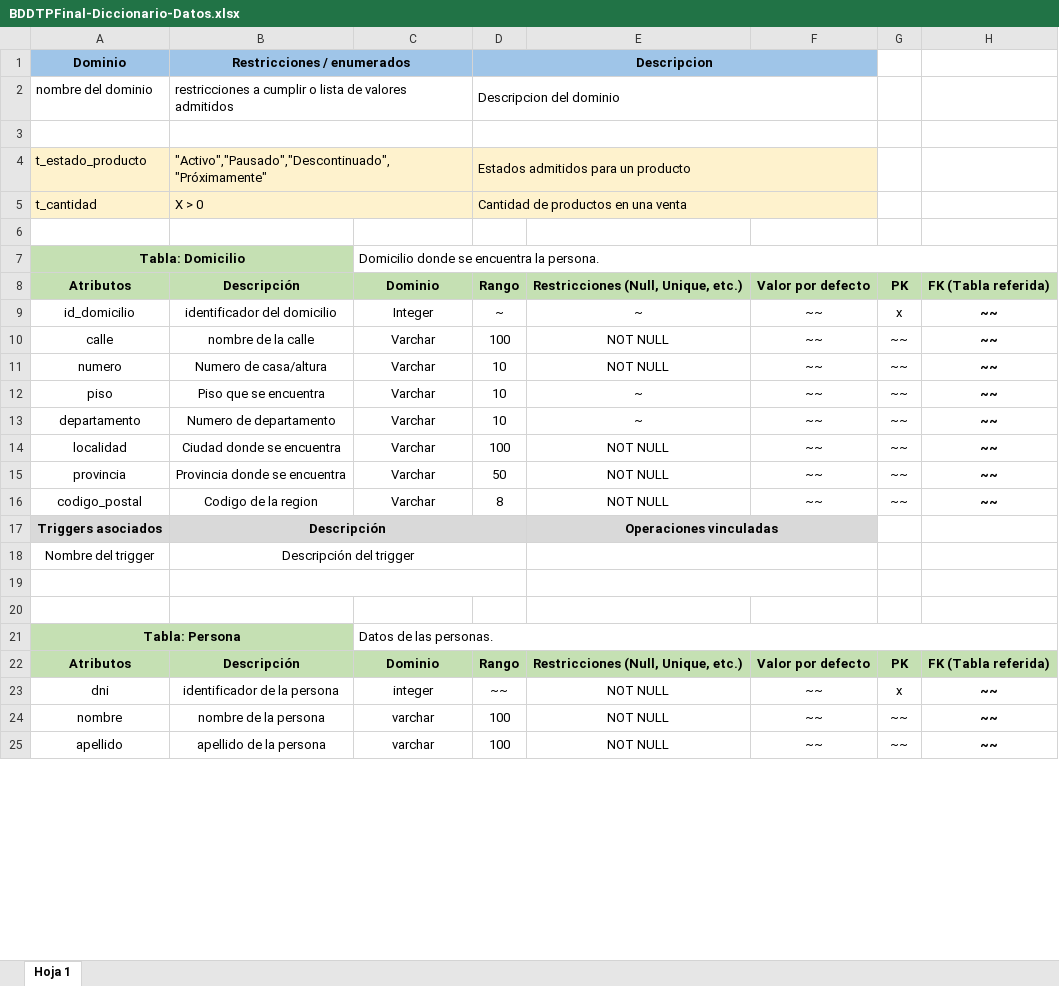
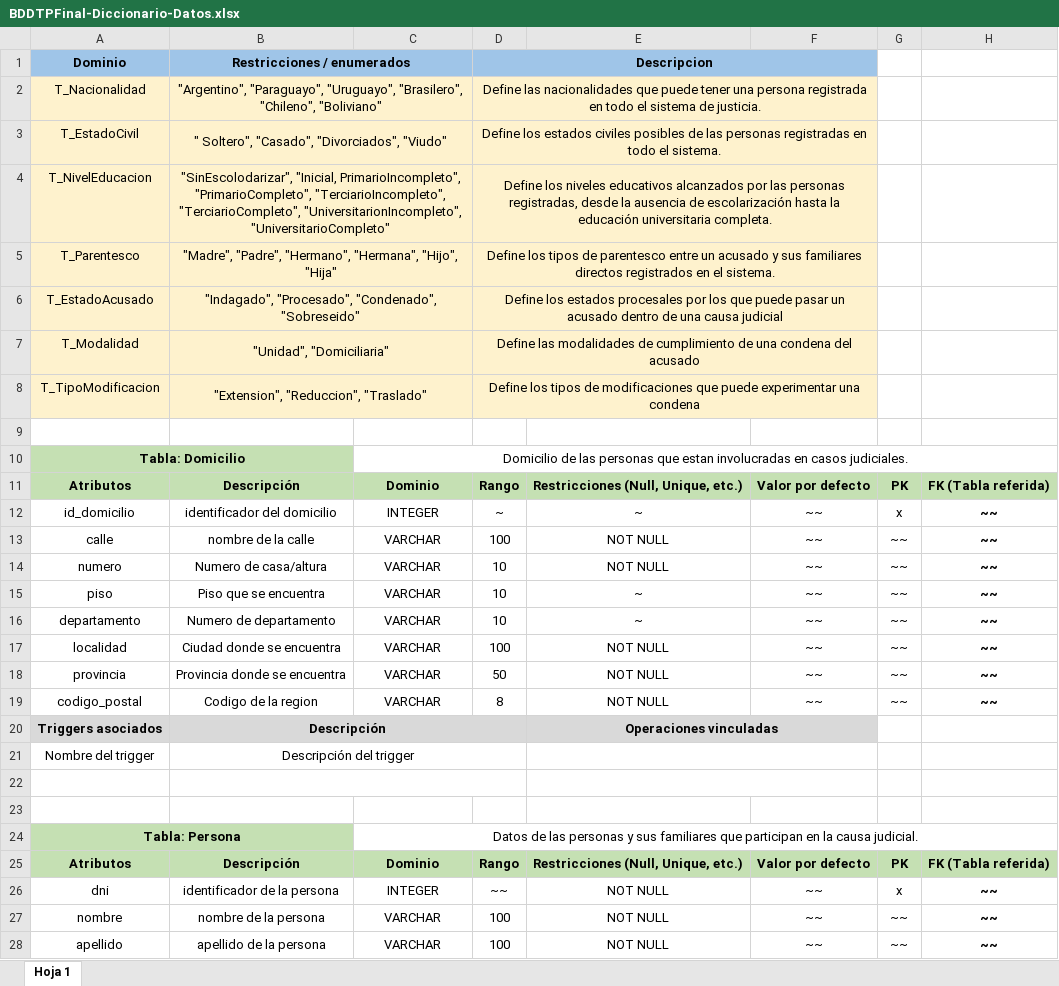
Before and after one commit to sosa-mariano/TP-Final-Base-de-Datos, an Excel workbook: Entregas/2da-Entrega/BDDTPFinal-Diccionario-Datos.xlsx, sheet Hoja 1, drawn as a sheet; only a part is shown; values as stored, in another font and other column widths than the file's, no borders; removed rows and columns are numbered as before the commit, all else as after; the diff covers the shown part only; the diff names each change by its address in the sheet, - before the commit and + after, or states it on an @@ line.

```diff
--- a/Entregas/2da-Entrega/BDDTPFinal-Diccionario-Datos.xlsx (sheet Hoja 1)
+++ b/Entregas/2da-Entrega/BDDTPFinal-Diccionario-Datos.xlsx (sheet Hoja 1)
-C1 fill: none
+C1 fill: #9FC5E8
-E1:F1 fill: none
+E1:F1 fill: #9FC5E8
-row 2: nombre del dominio | restricciones a cumplir o lista de valores admitidos |  | Descripcion del dominio
+row 2: T_Nacionalidad | "Argentino", "Paraguayo", "Uruguayo", "Brasilero", "Chileno", "Boliviano" |  | Define las nacionalidades que puede tener una persona registrada en todo el sistema de justicia.
+row 3: T_EstadoCivil | " Soltero", "Casado", "Divorciados", "Viudo" |  | Define los estados civiles posibles de las personas registradas en todo el sistema.
+row 4: T_NivelEducacion | "SinEscolodarizar", "Inicial, PrimarioIncompleto", "PrimarioCompleto", "TerciarioIncompleto", "TerciarioCompleto", "UniversitarionIncompleto", "UniversitarioCompleto" |  | Define los niveles educativos alcanzados por las personas registradas, desde la ausencia de escolarización hasta la educación universitaria completa.
+row 5: T_Parentesco | "Madre", "Padre", "Hermano", "Hermana", "Hijo", "Hija" |  | Define los tipos de parentesco entre un acusado y sus familiares directos registrados en el sistema.
+row 6: T_EstadoAcusado | "Indagado", "Procesado", "Condenado", "Sobreseido" |  | Define los estados procesales por los que puede pasar un acusado dentro de una causa judicial
+row 7: T_Modalidad | "Unidad", "Domiciliaria" |  | Define las modalidades de cumplimiento de una condena del acusado
+row 8: T_TipoModificacion | "Extension", "Reduccion", "Traslado" |  | Define los tipos de modificaciones que puede experimentar una condena
-B3:C3 merged
-D3:F3 merged
-row 4: t_estado_producto | "Activo","Pausado","Descontinuado","Próximamente" |  | Estados admitidos para un producto
-row 5: t_cantidad | X > 0 |  | Cantidad de productos en una venta
-row 6: (empty)
-C10: Domicilio donde se encuentra la persona.
+C10: Domicilio de las personas que estan involucradas en casos judiciales.
-C10 alignment: left
+C10 alignment: center
-C12: Integer
+C12: INTEGER
-C13:C19: Varchar
+C13:C19: VARCHAR
-C24: …de las personas.
+C24: …de las personas y sus familiares que participan en la causa judicial.
-C24 alignment: left
+C24 alignment: center
-C26: integer
+C26: INTEGER
-C27:C28: varchar
+C27:C28: VARCHAR
```
Also changed, not shown: 132 added rows and 3 edited cells elsewhere in this sheet.
